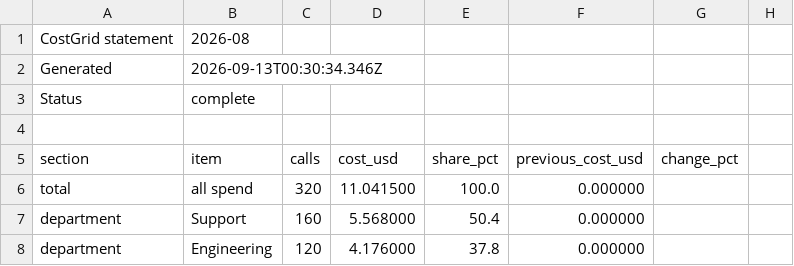
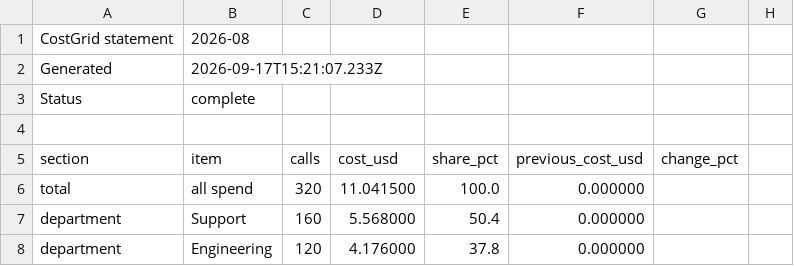
Before and after one commit to tbuica-droid/costgrid, a CSV file: demo/api/statement-2026-08.csv, drawn as a sheet; only a part is shown.

Commit message:
Give the demo a real Topology tab, and stop promising it
Section 05 of the site said tool and delegation edges needed "the run and
tool-call extraction shipping in the next release". That release shipped,
so the page no longer says it — it points at the product instead, where
the same graph is built from metered calls rather than laid out by hand.

The demo snapshot was re-captured from a fleet seeded with runs, tool
grants and delegation, so /demo/ now carries a working Topology tab: 18
nodes, 23 edges, all four edge kinds, extracted by the same code that
would read a customer's traffic. The landing page's diagram stays
hand-laid for legibility and now says so.

Also noted while verifying: an ES module is cached hard enough that a
query string on the HTML does not refresh it. That is a testing
annoyance rather than a production one — Vercel serves these with
revalidation — but it is why the demo appeared to ignore a corrected
app.js for several minutes.

```diff
--- a/demo/api/statement-2026-08.csv
+++ b/demo/api/statement-2026-08.csv
@@ -1,3 +1,3 @@
 CostGrid statement,2026-08
-Generated,2026-09-13T00:30:34.346Z
+Generated,2026-09-17T15:21:07.233Z
 Status,complete
```
Also changed, not shown: demo/api/statement.csv, 19 other files.
